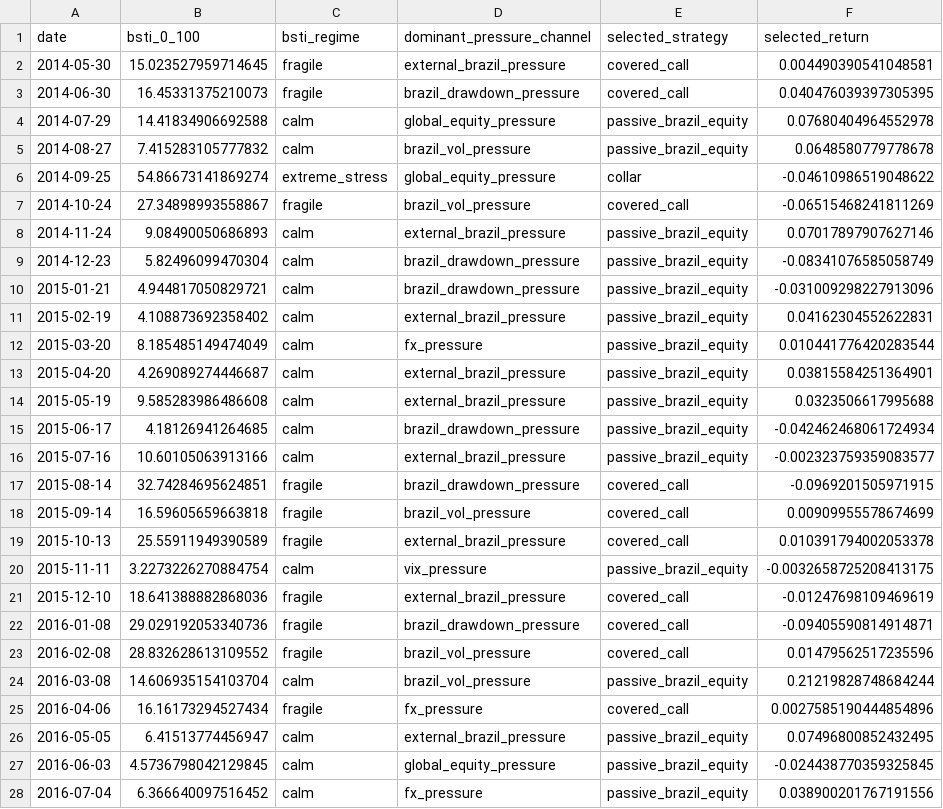
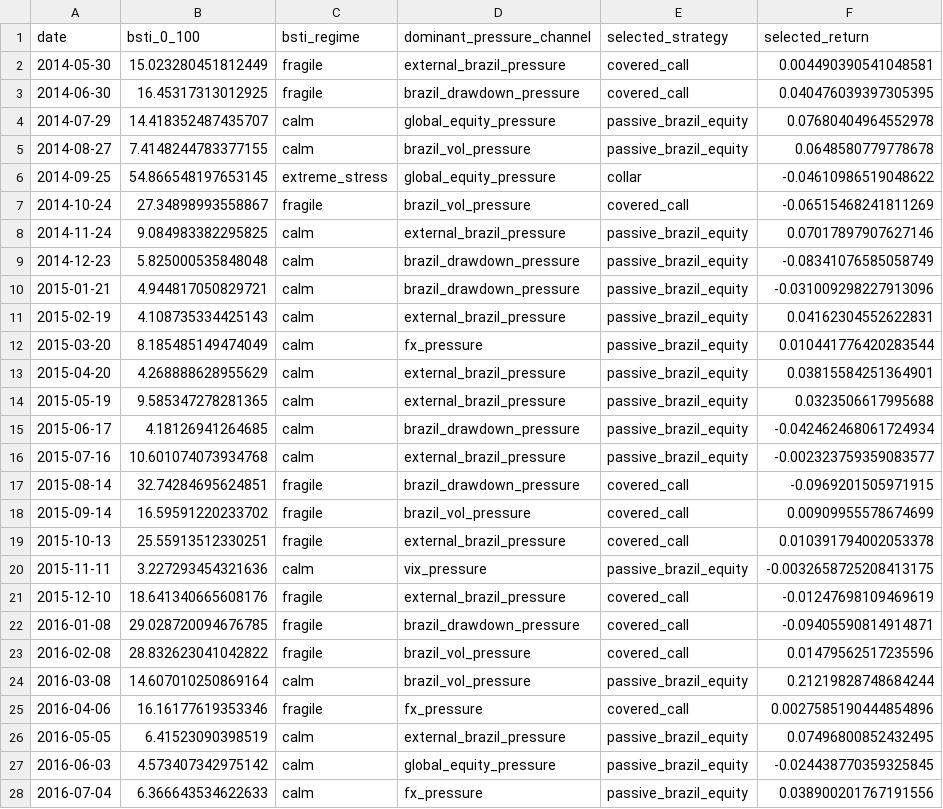
Before and after one commit to rolffcoelho-bravo/bravo-lab, a CSV file: data/processed/bsti_policy_decisions.csv, drawn as a sheet; only a part is shown; the diff covers the shown part only; the diff names each change by its address in the sheet, - before the commit and + after, or states it on an @@ line.

```diff
--- a/data/processed/bsti_policy_decisions.csv
+++ b/data/processed/bsti_policy_decisions.csv
-B2 (bsti_0_100): 15.023527959714645
+B2 (bsti_0_100): 15.023280451812449
-B3 (bsti_0_100): 16.45331375210073
+B3 (bsti_0_100): 16.45317313012925
-B4 (bsti_0_100): 14.41834906692588
+B4 (bsti_0_100): 14.418352487435707
-B5 (bsti_0_100): 7.415283105777832
+B5 (bsti_0_100): 7.4148244783377155
-B6 (bsti_0_100): 54.86673141869274
+B6 (bsti_0_100): 54.866548197653145
-B8 (bsti_0_100): 9.08490050686893
+B8 (bsti_0_100): 9.084983382295825
-B9 (bsti_0_100): 5.82496099470304
+B9 (bsti_0_100): 5.825000535848048
-B11 (bsti_0_100): 4.108873692358402
+B11 (bsti_0_100): 4.108735334425143
-B13 (bsti_0_100): 4.269089274446687
+B13 (bsti_0_100): 4.268888628955629
-B14 (bsti_0_100): 9.585283986486608
+B14 (bsti_0_100): 9.585347278281365
-B16 (bsti_0_100): 10.60105063913166
+B16 (bsti_0_100): 10.601074073934768
-B18 (bsti_0_100): 16.59605659663818
+B18 (bsti_0_100): 16.59591220233702
-B19 (bsti_0_100): 25.55911949390589
+B19 (bsti_0_100): 25.55913512330251
-B20 (bsti_0_100): 3.2273226270884754
+B20 (bsti_0_100): 3.227293454321636
-B21 (bsti_0_100): 18.641388882868036
+B21 (bsti_0_100): 18.641340665608176
-B22 (bsti_0_100): 29.029192053340736
+B22 (bsti_0_100): 29.028720094676785
-B23 (bsti_0_100): 28.832628613109552
+B23 (bsti_0_100): 28.832623041042822
-B24 (bsti_0_100): 14.606935154103704
+B24 (bsti_0_100): 14.607010250869164
-B25 (bsti_0_100): 16.16173294527434
+B25 (bsti_0_100): 16.16177619353346
-B26 (bsti_0_100): 6.41513774456947
+B26 (bsti_0_100): 6.41523090398519
-B27 (bsti_0_100): 4.5736798042129845
+B27 (bsti_0_100): 4.573407342975142
-B28 (bsti_0_100): 6.366640097516452
+B28 (bsti_0_100): 6.366643534622633
```
Also changed, not shown: 93 edited cells elsewhere in this file, data/processed/brazil_stress_transmission_index.csv, data/processed/brazil_stress_transmission_index_latest.csv, 16 other files.
